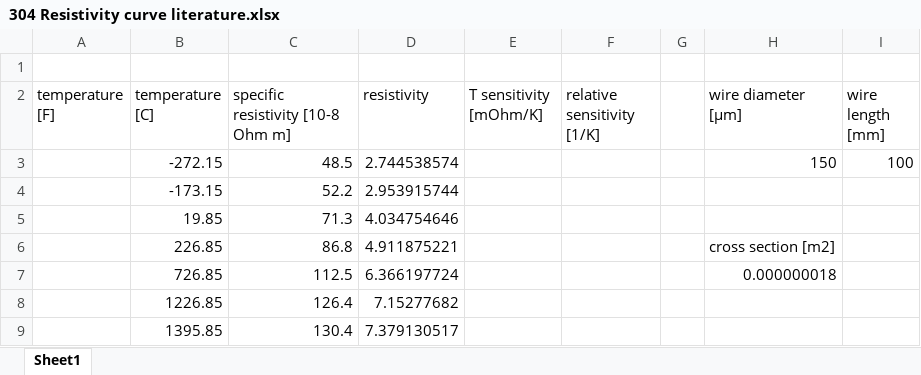
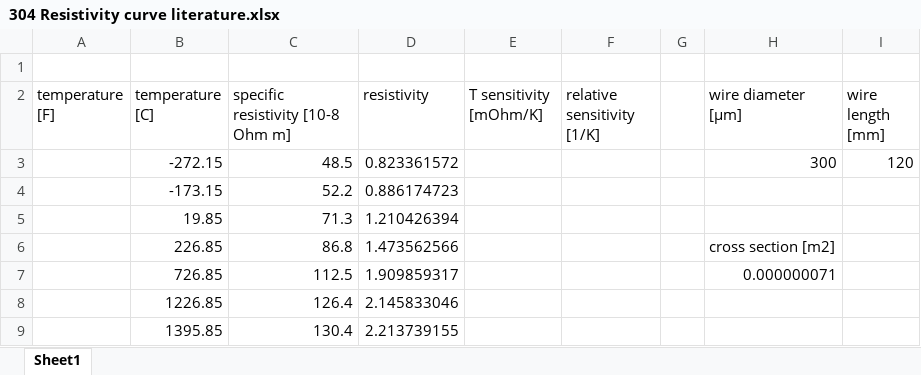
Before and after one commit to mehrpad/TDS-data-acquisition, an Excel workbook: files/304 Resistivity curve literature.xlsx, sheet Sheet1, drawn as a sheet; values as stored, in another font and other column widths than the file's, no borders; charts and pictures not drawn; the diff names each change by its address in the sheet, - before the commit and + after, or states it on an @@ line.

```diff
--- a/files/304 Resistivity curve literature.xlsx (sheet Sheet1)
+++ b/files/304 Resistivity curve literature.xlsx (sheet Sheet1)
-D3 (resistivity): 2.744538574
+D3 (resistivity): 0.823361572
-H3 (wire diameter [µm]): 150
+H3 (wire diameter [µm]): 300
-I3 (wire length [mm]): 100
+I3 (wire length [mm]): 120
-D4 (resistivity): 2.953915744
+D4 (resistivity): 0.886174723
-D5 (resistivity): 4.034754646
+D5 (resistivity): 1.210426394
-D6 (resistivity): 4.911875221
+D6 (resistivity): 1.473562566
-D7 (resistivity): 6.366197724
+D7 (resistivity): 1.909859317
-H7 (wire diameter [µm]): 0.000000018
+H7 (wire diameter [µm]): 0.000000071
-D8 (resistivity): 7.15277682
+D8 (resistivity): 2.145833046
-D9 (resistivity): 7.379130517
+D9 (resistivity): 2.213739155
```
Also changed, not shown: charts or pictures, 2 other files.
